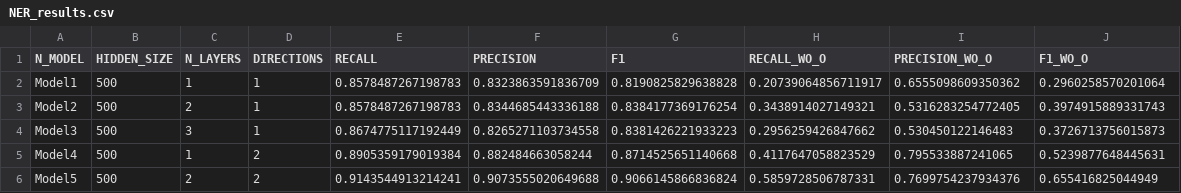
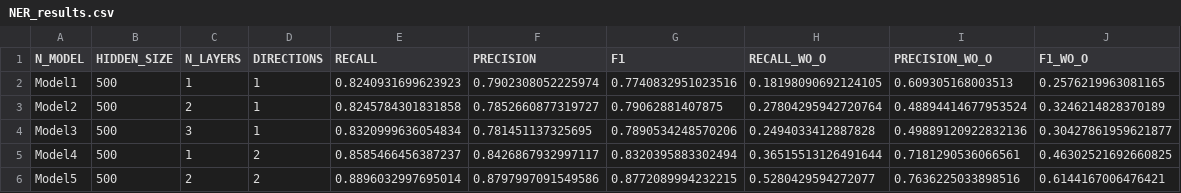
Before and after one commit to NLP-Reichman/assignment-2-ner-alonle, a CSV file: NER_results.csv, drawn as a sheet; only a part is shown; the diff covers the shown part only.

```diff
--- a/NER_results.csv
+++ b/NER_results.csv
@@ -1,6 +1,6 @@
 N_MODEL,HIDDEN_SIZE,N_LAYERS,DIRECTIONS,RECALL,PRECISION,F1,RECALL_WO_O,PRECISION_WO_O,F1_WO_O
-Model1,500,1,1,0.8578487267198783,0.8323863591836709,0.8190825829638828,0.20739064856711917,0.6555098609350362,0.2960258570201064
-Model2,500,2,1,0.8578487267198783,0.8344685443336188,0.8384177369176254,0.3438914027149321,0.5316283254772405,0.3974915889331743
-Model3,500,3,1,0.8674775117192449,0.8265271103734558,0.8381426221933223,0.2956259426847662,0.530450122146483,0.3726713756015873
-Model4,500,1,2,0.8905359179019384,0.882484663058244,0.8714525651140668,0.4117647058823529,0.795533887241065,0.5239877648445631
-Model5,500,2,2,0.9143544913214241,0.9073555020649688,0.9066145866836824,0.5859728506787331,0.7699754237934376,0.655416825044949
+Model1,500,1,1,0.8240931699623923,0.7902308052225974,0.7740832951023516,0.18198090692124105,0.609305168003513,0.2576219963081165
+Model2,500,2,1,0.8245784301831858,0.7852660877319727,0.79062881407875,0.27804295942720764,0.48894414677953524,0.3246214828370189
+Model3,500,3,1,0.8320999636054834,0.781451137325695,0.7890534248570206,0.2494033412887828,0.49889120922832136,0.30427861959621877
+Model4,500,1,2,0.8585466456387237,0.8426867932997117,0.8320395883302494,0.36515513126491644,0.7181290536066561,0.46302521692660825
+Model5,500,2,2,0.8896032997695014,0.8797997091549586,0.8772089994232215,0.5280429594272077,0.7636225033898516,0.6144167006476421
```
Also changed, not shown: 24 edited cells elsewhere in this file, NER_results_glove.csv, 1 other file.
